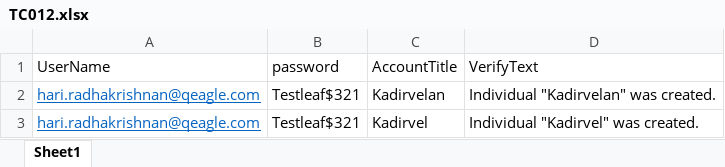
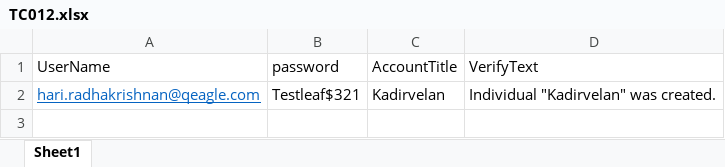
Before and after one commit to ksk-gh/SeleniumBootcamp, an Excel workbook: exceltestdata/TC012.xlsx, sheet Sheet1, drawn as a sheet; values as stored, in another font and other column widths than the file's, no borders; the diff names each change by its address in the sheet, - before the commit and + after, or states it on an @@ line.

```diff
--- a/exceltestdata/TC012.xlsx (sheet Sheet1)
+++ b/exceltestdata/TC012.xlsx (sheet Sheet1)
-row 3: hari.radhakrishnan@qeagle.com | Testleaf$321 | Kadirvel | Individual "Kadirvel" was created.
```
Also changed, not shown: exceltestdata/TC001.xlsx, exceltestdata/TC002.xlsx, 30 other files.
